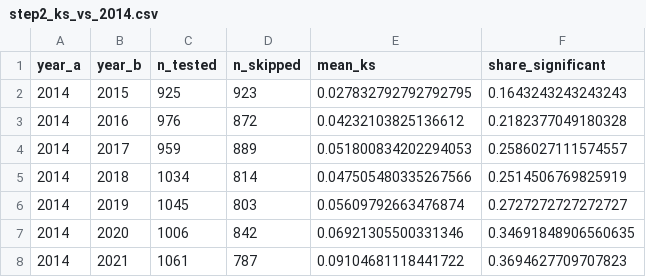
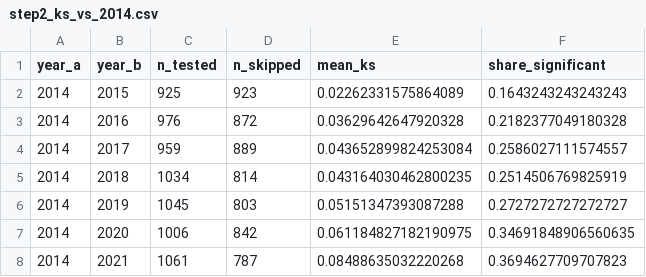
Before and after one commit to Daniel-Sevik-Ilstu/P2IT348, a CSV file: results/step2_ks_vs_2014.csv, drawn as a sheet.

```diff
--- a/results/step2_ks_vs_2014.csv
+++ b/results/step2_ks_vs_2014.csv
@@ -1,8 +1,8 @@
 year_a,year_b,n_tested,n_skipped,mean_ks,share_significant
-2014,2015,925,923,0.027832792792792795,0.1643243243243243
-2014,2016,976,872,0.04232103825136612,0.2182377049180328
-2014,2017,959,889,0.051800834202294053,0.2586027111574557
-2014,2018,1034,814,0.047505480335267566,0.2514506769825919
-2014,2019,1045,803,0.05609792663476874,0.2727272727272727
-2014,2020,1006,842,0.06921305500331346,0.34691848906560635
-2014,2021,1061,787,0.09104681118441722,0.3694627709707823
+2014,2015,925,923,0.02262331575864089,0.1643243243243243
+2014,2016,976,872,0.03629642647920328,0.2182377049180328
+2014,2017,959,889,0.043652899824253084,0.2586027111574557
+2014,2018,1034,814,0.043164030462800235,0.2514506769825919
+2014,2019,1045,803,0.05151347393087288,0.2727272727272727
+2014,2020,1006,842,0.061184827182190975,0.34691848906560635
+2014,2021,1061,787,0.08488635032220268,0.3694627709707823
```
Also changed, not shown: results/step2_accuracy_matrix.csv, results/step2_ks_all_pairs.csv, 5 other files.
